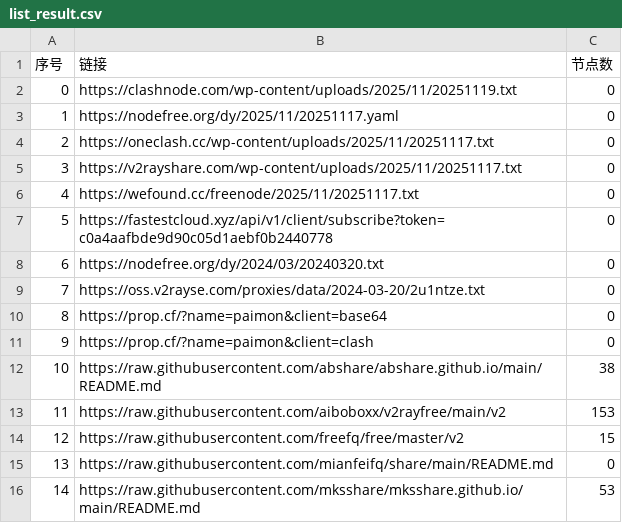
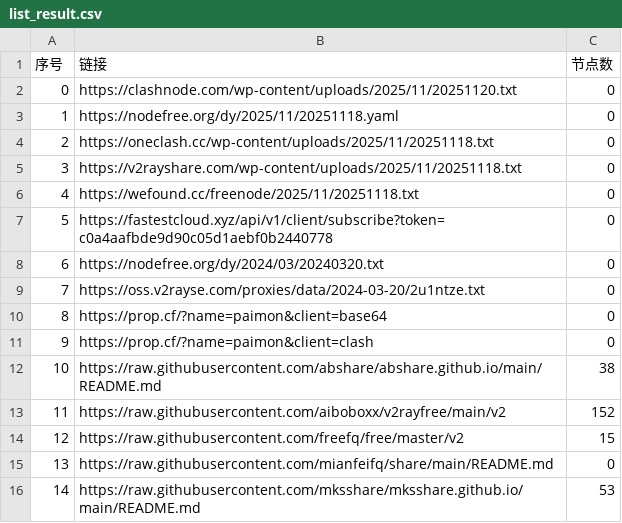
Before and after one commit to liujiangbaba/AutoMergePublicNodes, a CSV file: list_result.csv, drawn as a sheet; only a part is shown.

```diff
--- a/list_result.csv
+++ b/list_result.csv
@@ -1,7 +1,7 @@
 序号,链接,节点数
-0,https://clashnode.com/wp-content/uploads/2025/11/20251119.txt,0
-1,https://nodefree.org/dy/2025/11/20251117.yaml,0
-2,https://oneclash.cc/wp-content/uploads/2025/11/20251117.txt,0
-3,https://v2rayshare.com/wp-content/uploads/2025/11/20251117.txt,0
-4,https://wefound.cc/freenode/2025/11/20251117.txt,0
+0,https://clashnode.com/wp-content/uploads/2025/11/20251120.txt,0
+1,https://nodefree.org/dy/2025/11/20251118.yaml,0
+2,https://oneclash.cc/wp-content/uploads/2025/11/20251118.txt,0
+3,https://v2rayshare.com/wp-content/uploads/2025/11/20251118.txt,0
+4,https://wefound.cc/freenode/2025/11/20251118.txt,0
 5,https://fastestcloud.xyz/api/v1/client/subscribe?token=c0a4aafbde9d90c05d1aebf0b2440778,0
@@ -12,3 +12,3 @@
 10,https://raw.githubusercontent.com/abshare/abshare.github.io/main/README.md,38
-11,https://raw.githubusercontent.com/aiboboxx/v2rayfree/main/v2,153
+11,https://raw.githubusercontent.com/aiboboxx/v2rayfree/main/v2,152
 12,https://raw.githubusercontent.com/freefq/free/master/v2,15
```
Also changed, not shown: 4 other files.
